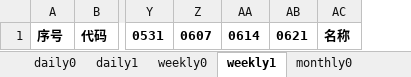
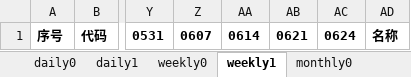
Before and after one commit to aixingkong/view, an Excel workbook: kong_list.xlsx, sheet weekly1, drawn as a sheet; only a part is shown, gaps mark what is left out; values as stored, in another font and other column widths than the file's, no borders; the diff names each change by its address in the sheet, - before the commit and + after, or states it on an @@ line.

```diff
--- a/kong_list.xlsx (sheet weekly1)
+++ b/kong_list.xlsx (sheet weekly1)
+column AC, row 1: 0624
```
Also changed, not shown: sheet daily0, sheet daily1, sheet weekly0, hidden cells, 2 other files.
